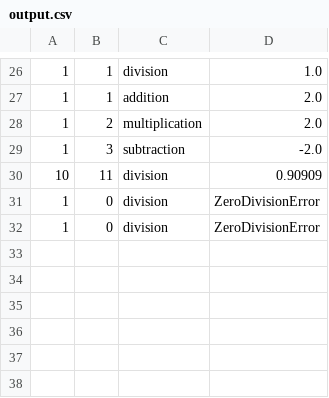
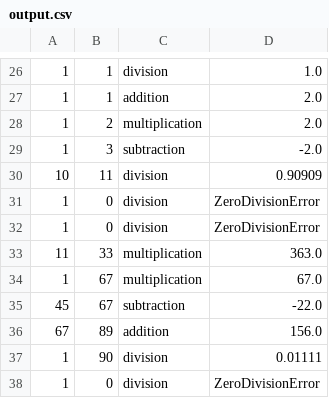
Before and after one commit to ThulasiV21/Online-Calculator-using-Flask, a CSV file: calc/utils/output.csv, drawn as a sheet; only a part is shown, gaps mark what is left out; the diff names each change by its address in the sheet, - before the commit and + after, or states it on an @@ line.

```diff
--- a/calc/utils/output.csv
+++ b/calc/utils/output.csv
+row 33: 11 | 33 | multiplication | 363.0
+row 34: 1 | 67 | multiplication | 67.0
+row 35: 45 | 67 | subtraction | -22.0
+row 36: 67 | 89 | addition | 156.0
+row 37: 1 | 90 | division | 0.01111
+row 38: 1 | 0 | division | ZeroDivisionError
```
Also changed, not shown: 3 other files.
